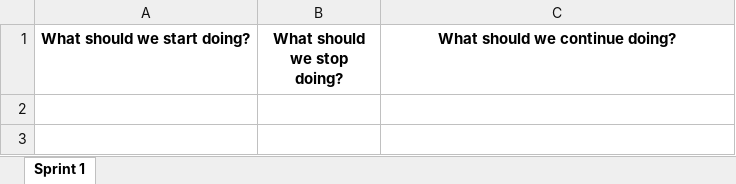
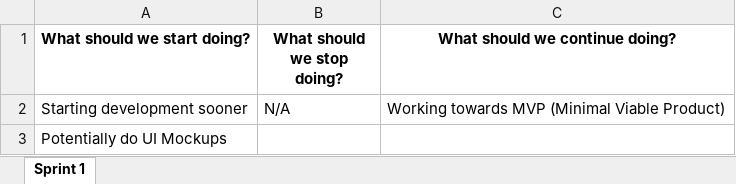
Before and after one commit to jig1314/Tracr, an Excel workbook: documentation/Sprint 1/Sprint 1 Retrospective.xlsx, sheet Sprint 1, drawn as a sheet; values as stored, in another font and other column widths than the file's, no borders; the diff names each change by its address in the sheet, - before the commit and + after, or states it on an @@ line.

Commit message:
Update documentation for sprint 1

```diff
--- a/documentation/Sprint 1/Sprint 1 Retrospective.xlsx (sheet Sprint 1)
+++ b/documentation/Sprint 1/Sprint 1 Retrospective.xlsx (sheet Sprint 1)
+row 2: Starting development sooner | N/A | Working towards MVP (Minimal Viable Product)
+row 3: Potentially do UI Mockups
```
Also changed, not shown: 2 other files.
